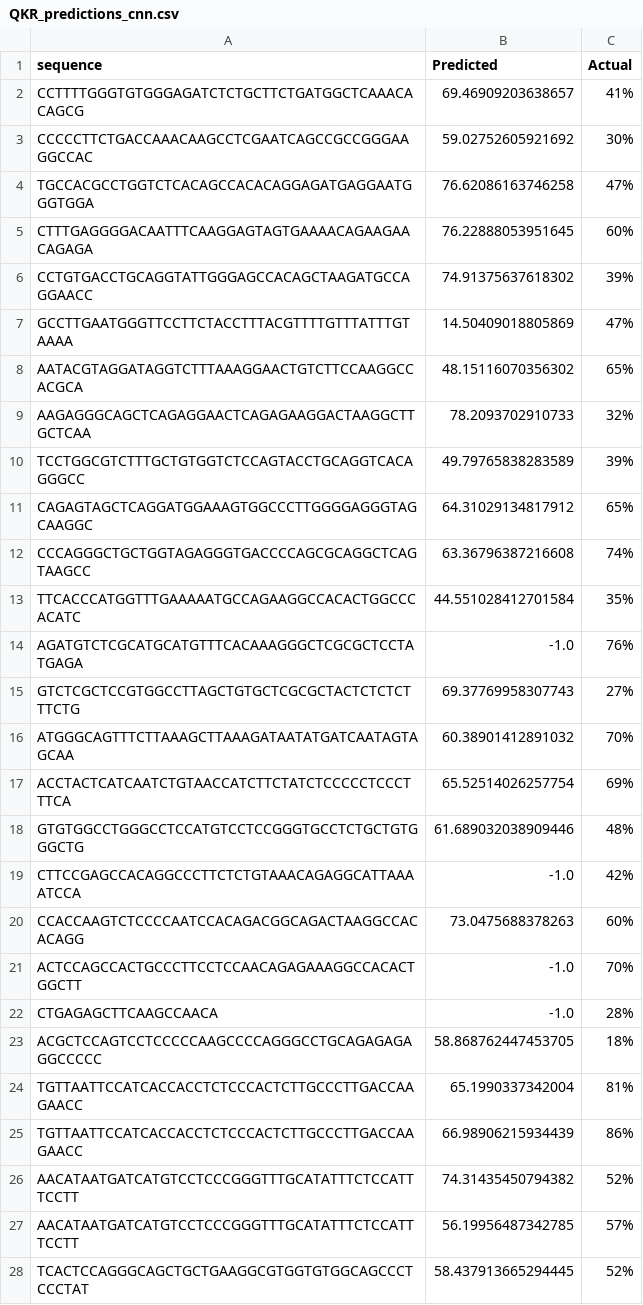
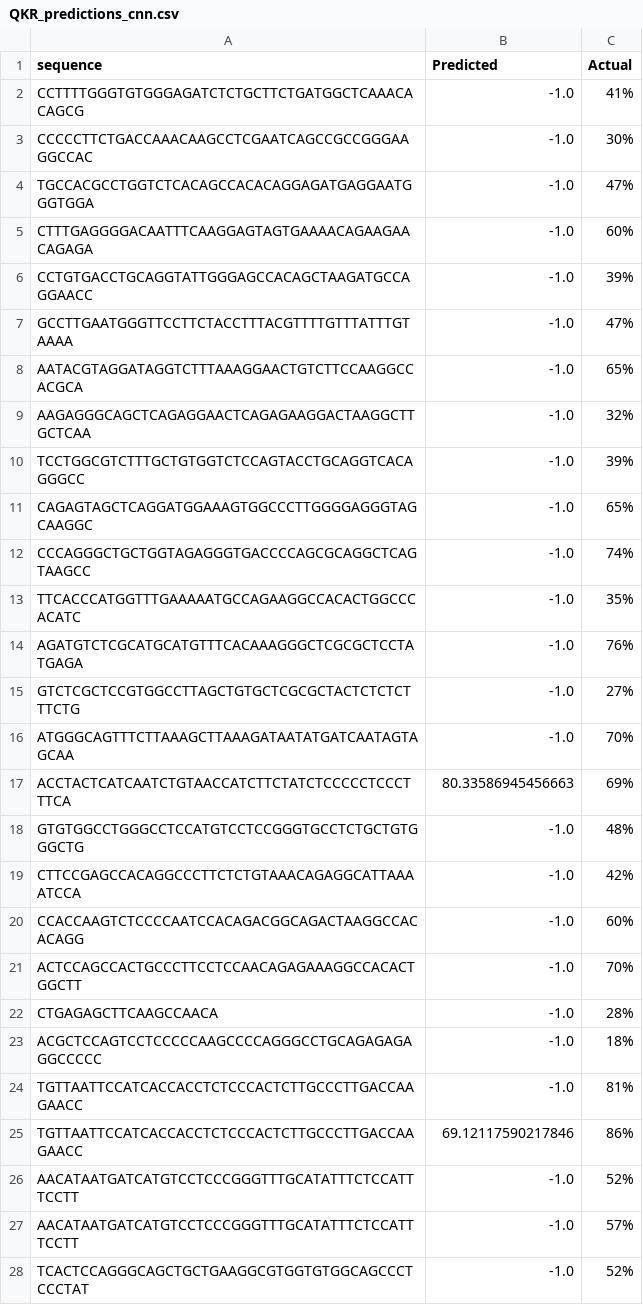
Before and after one commit to aaroshdas/cnn_lr_crispr_cas12a, a CSV file: prediction_results/QKR_predictions_cnn.csv, drawn as a sheet; only a part is shown; the diff covers the shown part only; the diff names each change by its address in the sheet, - before the commit and + after, or states it on an @@ line.

Commit message:
Updated predict.py

```diff
--- a/prediction_results/QKR_predictions_cnn.csv
+++ b/prediction_results/QKR_predictions_cnn.csv
-B2 (Predicted): 69.46909203638657
+B2 (Predicted): -1.0
-B3 (Predicted): 59.02752605921692
+B3 (Predicted): -1.0
-B4 (Predicted): 76.62086163746258
+B4 (Predicted): -1.0
-B5 (Predicted): 76.22888053951645
+B5 (Predicted): -1.0
-B6 (Predicted): 74.91375637618302
+B6 (Predicted): -1.0
-B7 (Predicted): 14.50409018805869
+B7 (Predicted): -1.0
-B8 (Predicted): 48.15116070356302
+B8 (Predicted): -1.0
-B9 (Predicted): 78.2093702910733
+B9 (Predicted): -1.0
-B10 (Predicted): 49.79765838283589
+B10 (Predicted): -1.0
-B11 (Predicted): 64.31029134817912
+B11 (Predicted): -1.0
-B12 (Predicted): 63.36796387216608
+B12 (Predicted): -1.0
-B13 (Predicted): 44.551028412701584
+B13 (Predicted): -1.0
-B15 (Predicted): 69.37769958307743
+B15 (Predicted): -1.0
-B16 (Predicted): 60.38901412891032
+B16 (Predicted): -1.0
-B17 (Predicted): 65.52514026257754
+B17 (Predicted): 80.33586945456663
-B18 (Predicted): 61.689032038909446
+B18 (Predicted): -1.0
-B20 (Predicted): 73.0475688378263
+B20 (Predicted): -1.0
-B23 (Predicted): 58.868762447453705
+B23 (Predicted): -1.0
-B24 (Predicted): 65.1990337342004
+B24 (Predicted): -1.0
-B25 (Predicted): 66.98906215934439
+B25 (Predicted): 69.12117590217846
-B26 (Predicted): 74.31435450794382
+B26 (Predicted): -1.0
-B27 (Predicted): 56.19956487342785
+B27 (Predicted): -1.0
-B28 (Predicted): 58.437913665294445
+B28 (Predicted): -1.0
```
Also changed, not shown: 7 edited cells elsewhere in this file, 1 other file.
